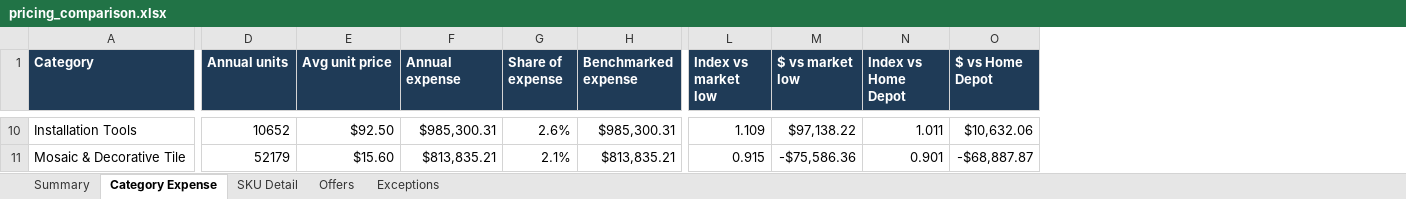
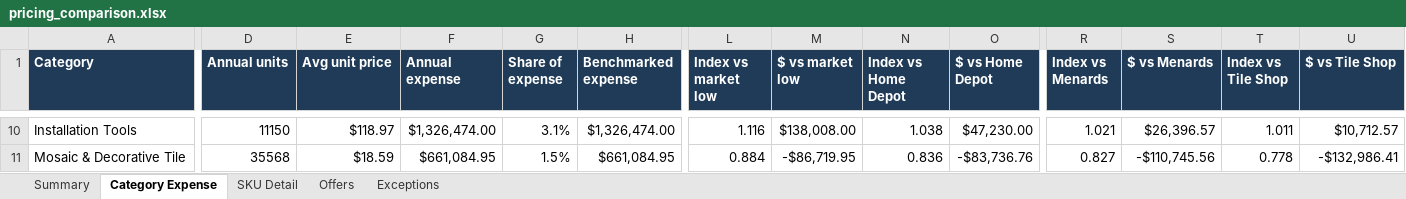
Before and after one commit to lfbannon-ux/FND_Pricing_Comparison_Tool, an Excel workbook: data/out/pricing_comparison.xlsx, sheet Category Expense, drawn as a sheet; only a part is shown, gaps mark what is left out; values as stored, in another font and other column widths than the file's, no borders; the diff covers the shown part only; the diff names each change by its address in the sheet, - before the commit and + after, or states it on an @@ line.

```diff
--- a/data/out/pricing_comparison.xlsx (sheet Category Expense)
+++ b/data/out/pricing_comparison.xlsx (sheet Category Expense)
+column R (Index vs Menards), rows 10-11: 1.021 | 0.827
+column S ($ vs Menards), rows 10-11: $26,396.57 | -$110,745.56
+column T (Index vs Tile Shop), rows 10-11: 1.011 | 0.778
+column U ($ vs Tile Shop), rows 10-11: $10,712.57 | -$132,986.41
-D10 (Annual units): 10652
+D10 (Annual units): 11150
-E10 (Avg unit price): $92.50
+E10 (Avg unit price): $118.97
-F10 (Annual expense): $985,300.31
+F10 (Annual expense): $1,326,474.00
-G10 (Share of expense): 2.6%
+G10 (Share of expense): 3.1%
-H10 (Benchmarked expense): $985,300.31
+H10 (Benchmarked expense): $1,326,474.00
-L10 (Index vs market low): 1.109
+L10 (Index vs market low): 1.116
-M10 ($ vs market low): $97,138.22
+M10 ($ vs market low): $138,008.00
-N10 (Index vs Home Depot): 1.011
+N10 (Index vs Home Depot): 1.038
-O10 ($ vs Home Depot): $10,632.06
+O10 ($ vs Home Depot): $47,230.00
-D11 (Annual units): 52179
+D11 (Annual units): 35568
-E11 (Avg unit price): $15.60
+E11 (Avg unit price): $18.59
-F11 (Annual expense): $813,835.21
+F11 (Annual expense): $661,084.95
-G11 (Share of expense): 2.1%
+G11 (Share of expense): 1.5%
-H11 (Benchmarked expense): $813,835.21
+H11 (Benchmarked expense): $661,084.95
-L11 (Index vs market low): 0.915
+L11 (Index vs market low): 0.884
-M11 ($ vs market low): -$75,586.36
+M11 ($ vs market low): -$86,719.95
-N11 (Index vs Home Depot): 0.901
+N11 (Index vs Home Depot): 0.836
-O11 ($ vs Home Depot): -$68,887.87
+O11 ($ vs Home Depot): -$83,736.76
```
Also changed, not shown: 2 added rows, 2 removed rows and 166 edited cells elsewhere in this sheet, sheet Offers, sheet SKU Detail, sheet Exceptions, sheet Summary, 19 other files.
